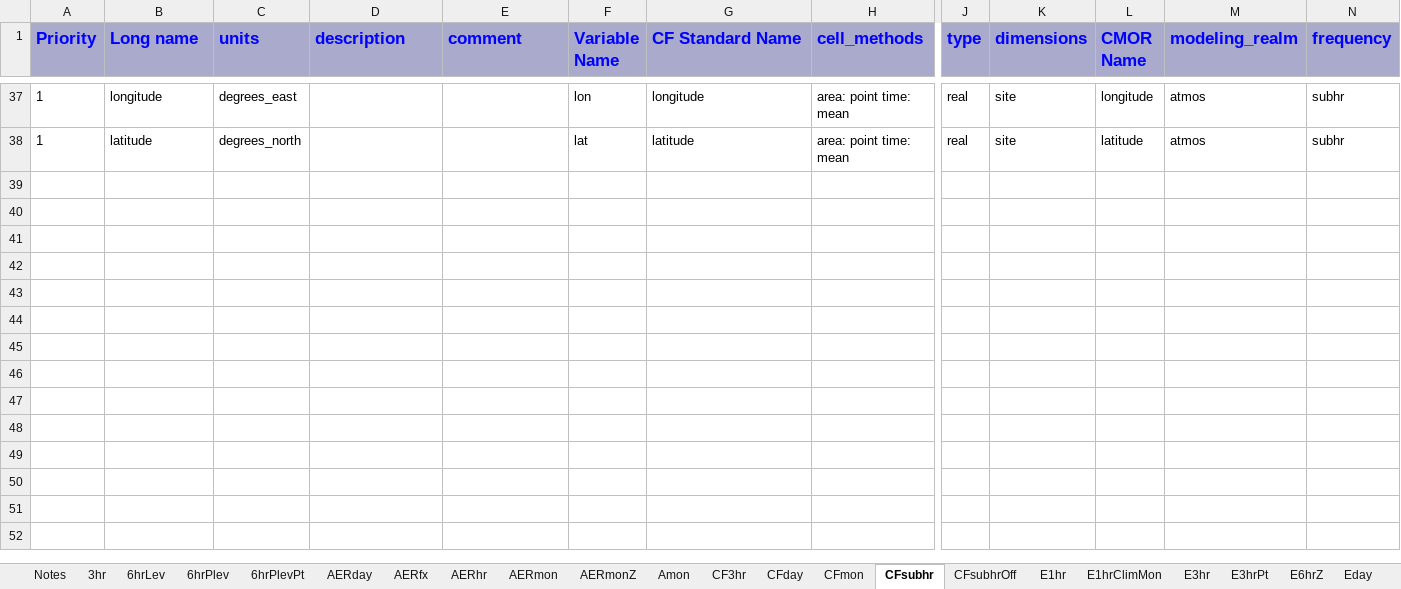
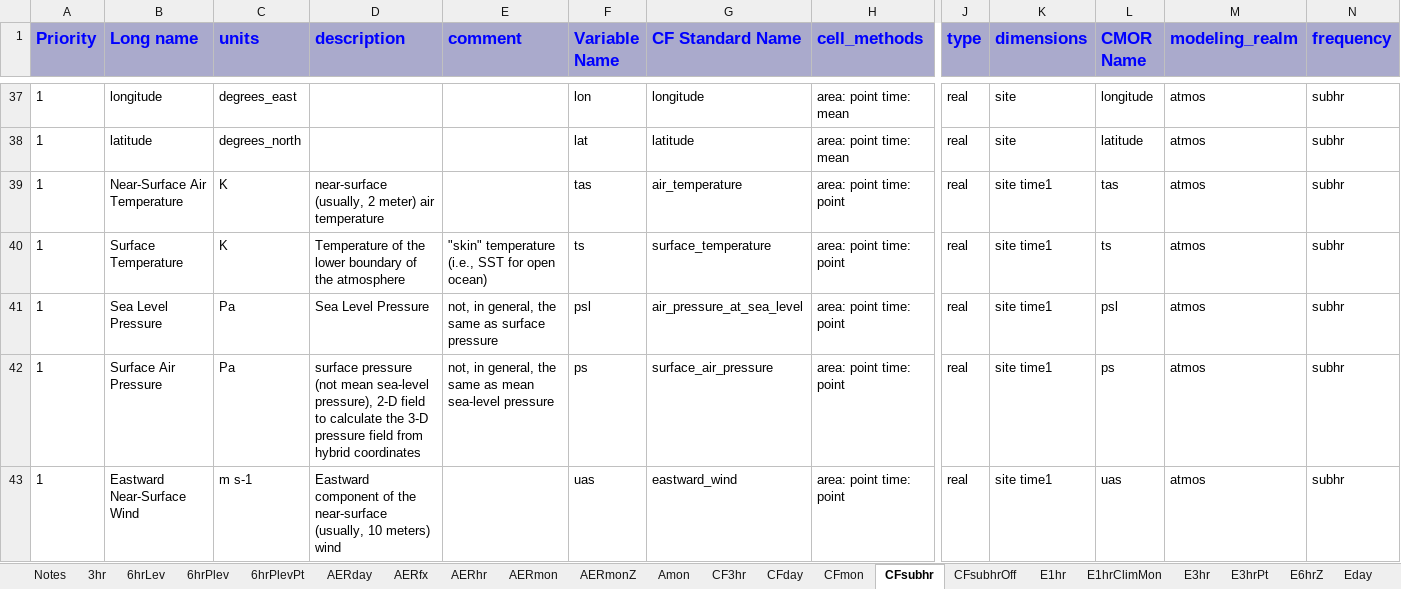
Before and after one commit to zklaus-cmip6/CMIP6dreq, an Excel workbook: dreqPy/docs/CMIP6_MIP_tables.xlsx, sheet CFsubhr, drawn as a sheet; only a part is shown, gaps mark what is left out; values as stored, in another font and other column widths than the file's, no borders; rows hold the shown columns only; the diff covers the shown part only; the diff names each change by its address in the sheet, - before the commit and + after, or states it on an @@ line.

```diff
--- a/dreqPy/docs/CMIP6_MIP_tables.xlsx (sheet CFsubhr)
+++ b/dreqPy/docs/CMIP6_MIP_tables.xlsx (sheet CFsubhr)
+row 39: 1 | Near-Surface Air Temperature | K | near-surface (usually, 2 meter) air temperature |  | tas | air_temperature | area: point time: point | real | site time1 | tas | atmos | subhr
+row 40: 1 | Surface Temperature | K | Temperature of the lower boundary of the atmosphere | "skin" temperature (i.e., SST for open ocean) | ts | surface_temperature | area: point time: point | real | site time1 | ts | atmos | subhr
+row 41: 1 | Sea Level Pressure | Pa | Sea Level Pressure | not, in general, the same as surface pressure | psl | air_pressure_at_sea_level | area: point time: point | real | site time1 | psl | atmos | subhr
+row 42: 1 | Surface Air Pressure | Pa | surface pressure (not mean sea-level pressure), 2-D field to calculate the 3-D pressure field from hybrid coordinates | not, in general, the same as mean sea-level pressure | ps | surface_air_pressure | area: point time: point | real | site time1 | ps | atmos | subhr
+row 43: 1 | Eastward Near-Surface Wind | m s-1 | Eastward component of the near-surface (usually, 10 meters) wind |  | uas | eastward_wind | area: point time: point | real | site time1 | uas | atmos | subhr
```
Also changed, not shown: 37 added rows elsewhere in this sheet, sheet Emon, sheet E3hr, sheet E3hrPt, sheet AERmon, sheet Efx, sheet Eday, 26 more sheets, 6 other files.
